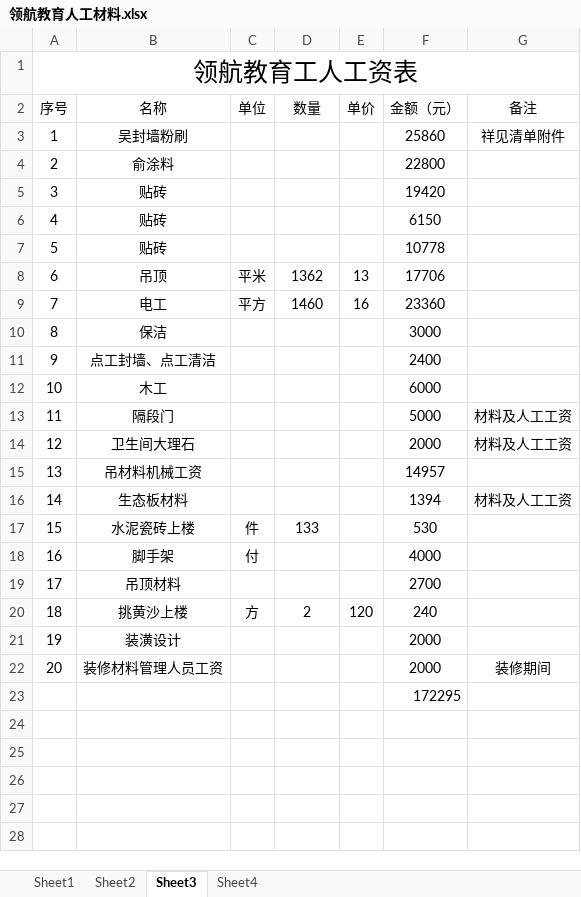
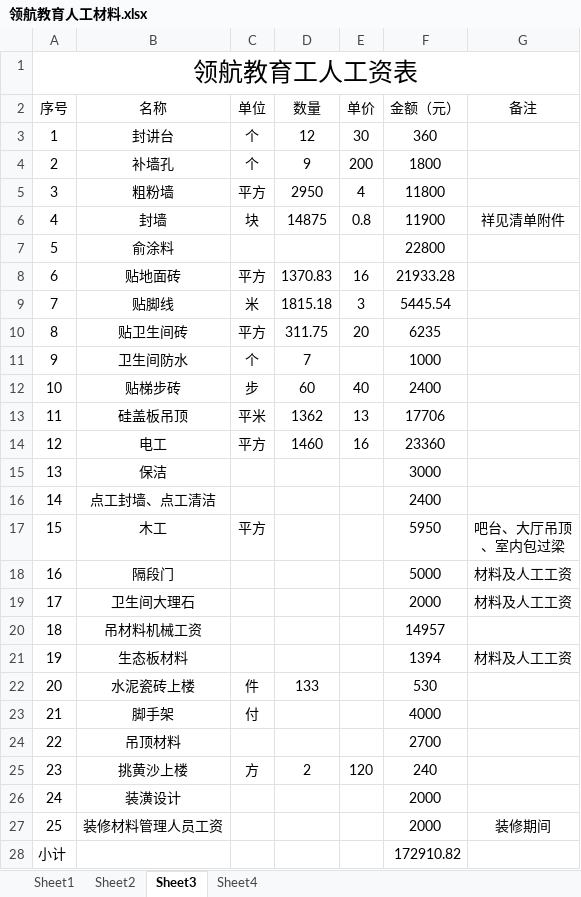
Before and after one commit to SolidFighter/LH_EDU, an Excel workbook: 开支收入/领航教育人工材料.xlsx, sheet Sheet3, drawn as a sheet; values as stored, in another font and other column widths than the file's, no borders; removed rows and columns are numbered as before the commit, all else as after; ↵ is a line break in a cell; the diff names each change by its address in the sheet, - before the commit and + after, or states it on an @@ line.

```diff
--- a/开支收入/领航教育人工材料.xlsx (sheet Sheet3)
+++ b/开支收入/领航教育人工材料.xlsx (sheet Sheet3)
-row 3: 1 | 吴封墙粉刷 |  |  |  | 25860 | 祥见清单附件
+row 3: 1 | 封讲台 | 个 | 12 | 30 | 360
+row 4: 2 | 补墙孔 | 个 | 9 | 200 | 1800
+row 5: 3 | 粗粉墙 | 平方 | 2950 | 4 | 11800
+row 6: 4 | 封墙 | 块 | 14875 | 0.8 | 11900 | 祥见清单附件
@@ column A (序号) renumbered from row 7 down @@
-row 5: 3 | 贴砖 |  |  |  | 19420
-row 6: 4 | 贴砖 |  |  |  | 6150
-row 7: 5 | 贴砖 |  |  |  | 10778
+row 8: 6 | 贴地面砖 | 平方 | 1370.83 | 16 | 21933.28
+row 9: 7 | 贴脚线 | 米 | 1815.18 | 3 | 5445.54
+row 10: 8 | 贴卫生间砖 | 平方 | 311.75 | 20 | 6235
+row 11: 9 | 卫生间防水 | 个 | 7 |  | 1000
+row 12: 10 | 贴梯步砖 | 步 | 60 | 40 | 2400
-B13 (名称): 吊顶
+B13 (名称): 硅盖板吊顶
-row 12: 10 | 木工 |  |  |  | 6000
+row 17: 15 | 木工 | 平方 |  |  | 5950 | 吧台、大厅吊顶 ↵ 、室内包过梁
-F28 (金额（元）): 172295
+F28 (金额（元）): 172910.82
```
Also changed, not shown: sheet Sheet2, sheet Sheet1, 5 other files.
